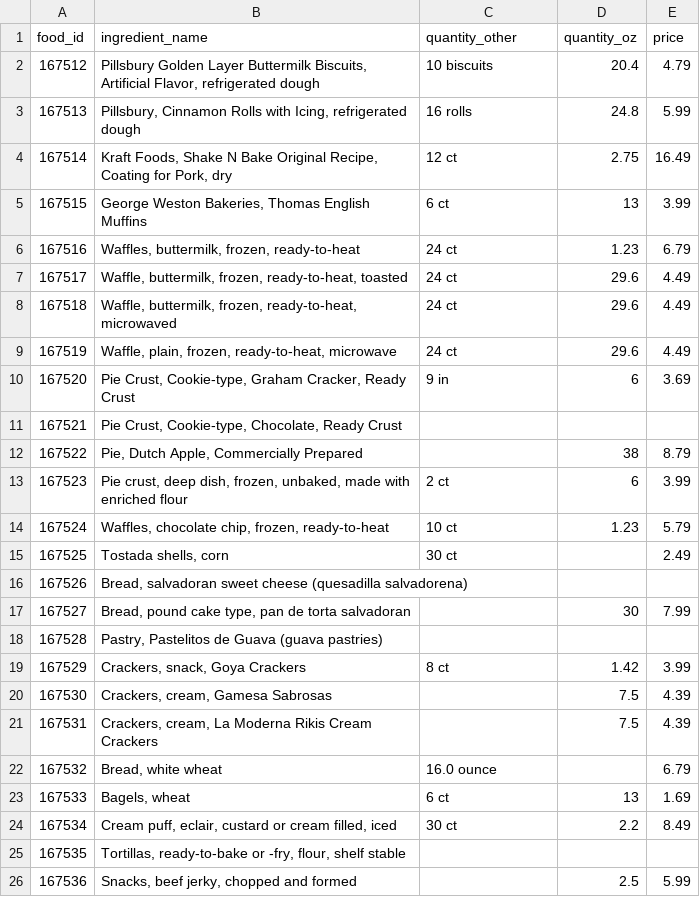
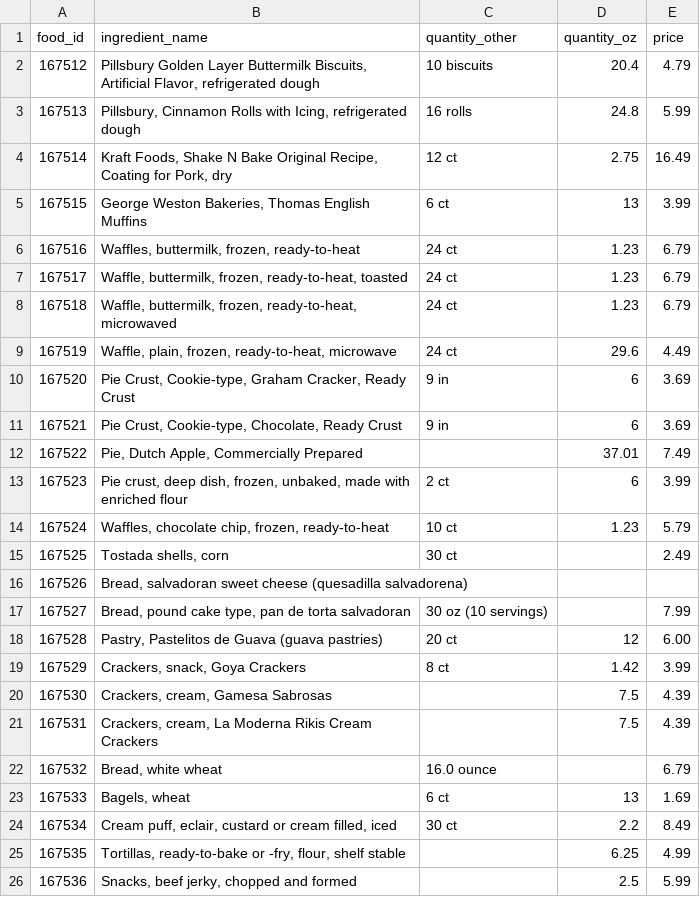
Before and after one commit to couetilc/sous-chef, a CSV file: scraping/price_scraping/ingredient_prices25.csv, drawn as a sheet.

```diff
--- a/scraping/price_scraping/ingredient_prices25.csv
+++ b/scraping/price_scraping/ingredient_prices25.csv
@@ -6,8 +6,8 @@ food_id,ingredient_name,quantity_other,quantity_oz,price
 167516,"Waffles, buttermilk, frozen, ready-to-heat",24 ct,1.23,6.79
-167517,"Waffle, buttermilk, frozen, ready-to-heat, toasted",24 ct,29.6,4.49
-167518,"Waffle, buttermilk, frozen, ready-to-heat, microwaved",24 ct,29.6,4.49
+167517,"Waffle, buttermilk, frozen, ready-to-heat, toasted",24 ct,1.23,6.79
+167518,"Waffle, buttermilk, frozen, ready-to-heat, microwaved",24 ct,1.23,6.79
 167519,"Waffle, plain, frozen, ready-to-heat, microwave",24 ct,29.6,4.49
 167520,"Pie Crust, Cookie-type, Graham Cracker, Ready Crust",9 in,6,3.69
-167521,"Pie Crust, Cookie-type, Chocolate, Ready Crust",,,
-167522,"Pie, Dutch Apple, Commercially Prepared",,38,8.79
+167521,"Pie Crust, Cookie-type, Chocolate, Ready Crust",9 in,6,3.69
+167522,"Pie, Dutch Apple, Commercially Prepared",,37.01,7.49
 167523,"Pie crust, deep dish, frozen, unbaked, made with enriched flour",2 ct,6,3.99
@@ -16,4 +16,4 @@ food_id,ingredient_name,quantity_other,quantity_oz,price
 167526,"Bread, salvadoran sweet cheese (quesadilla salvadorena)",,,
-167527,"Bread, pound cake type, pan de torta salvadoran",,30,7.99
-167528,"Pastry, Pastelitos de Guava (guava pastries)",,,
+167527,"Bread, pound cake type, pan de torta salvadoran",30 oz (10 servings),,7.99
+167528,"Pastry, Pastelitos de Guava (guava pastries)",20 ct,12,6.00
 167529,"Crackers, snack, Goya Crackers",8 ct,1.42,3.99
@@ -24,3 +24,3 @@ food_id,ingredient_name,quantity_other,quantity_oz,price
 167534,"Cream puff, eclair, custard or cream filled, iced",30 ct,2.2,8.49
-167535,"Tortillas, ready-to-bake or -fry, flour, shelf stable",,,
+167535,"Tortillas, ready-to-bake or -fry, flour, shelf stable",,6.25,4.99
 167536,"Snacks, beef jerky, chopped and formed",,2.5,5.99
```
Also changed, not shown: 7 other files.
